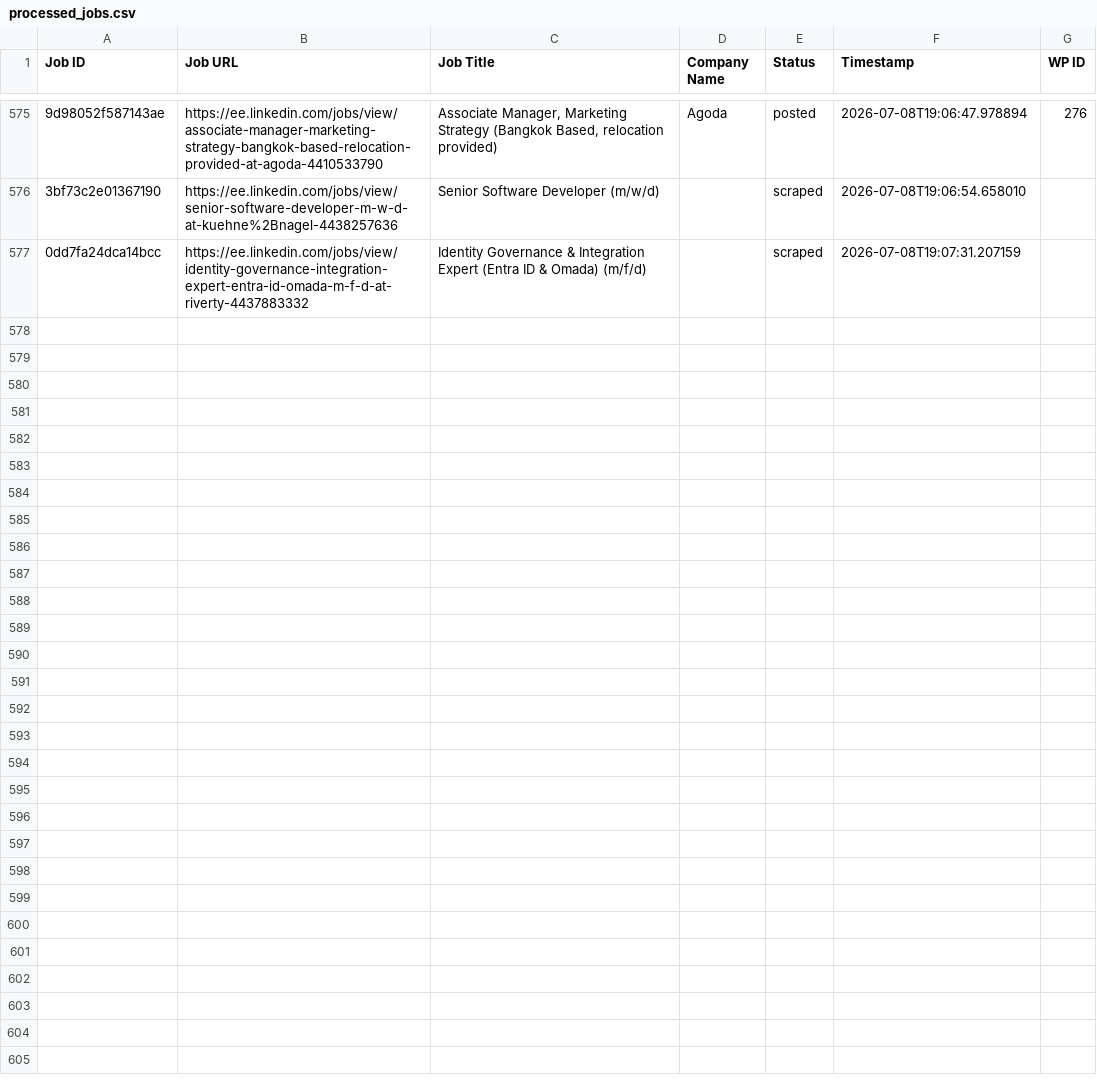
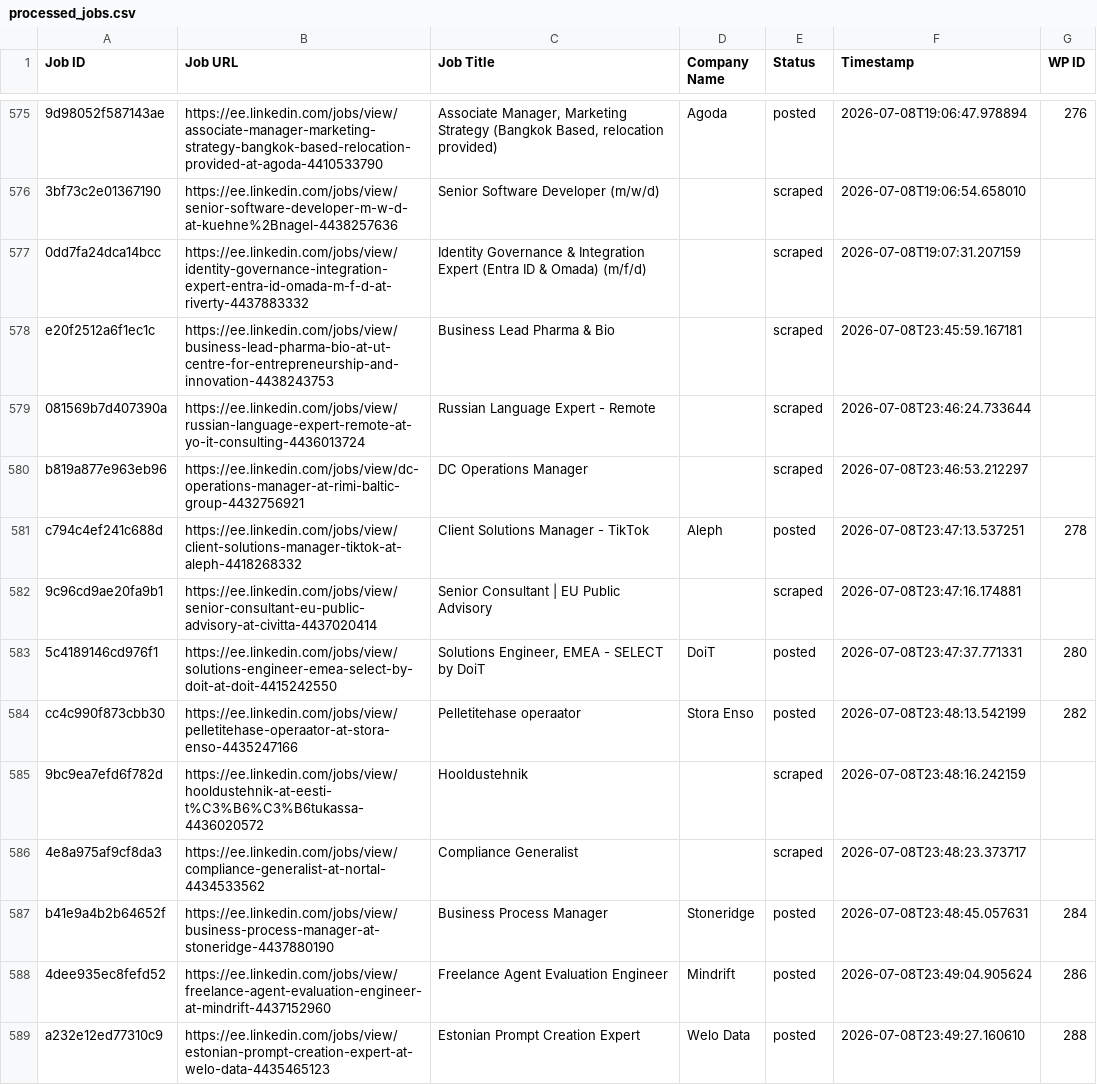
Before and after one commit to vindoky/ee, a CSV file: processed_jobs.csv, drawn as a sheet; only a part is shown, gaps mark what is left out; the diff covers the shown part only; the diff names each change by its address in the sheet, - before the commit and + after, or states it on an @@ line.

```diff
--- a/processed_jobs.csv
+++ b/processed_jobs.csv
+row 578: e20f2512a6f1ec1c | https://ee.linkedin.com/jobs/view/business-lead-pharma-bio-at-ut-centre-for-entrepreneurship-and-innovation-4438243753 | Business Lead Pharma & Bio |  | scraped | 2026-07-08T23:45:59.167181
+row 579: 081569b7d407390a | https://ee.linkedin.com/jobs/view/russian-language-expert-remote-at-yo-it-consulting-4436013724 | Russian Language Expert - Remote |  | scraped | 2026-07-08T23:46:24.733644
+row 580: b819a877e963eb96 | https://ee.linkedin.com/jobs/view/dc-operations-manager-at-rimi-baltic-group-4432756921 | DC Operations Manager |  | scraped | 2026-07-08T23:46:53.212297
+row 581: c794c4ef241c688d | https://ee.linkedin.com/jobs/view/client-solutions-manager-tiktok-at-aleph-4418268332 | Client Solutions Manager - TikTok | Aleph | posted | 2026-07-08T23:47:13.537251 | 278
+row 582: 9c96cd9ae20fa9b1 | https://ee.linkedin.com/jobs/view/senior-consultant-eu-public-advisory-at-civitta-4437020414 | Senior Consultant | EU Public Advisory |  | scraped | 2026-07-08T23:47:16.174881
+row 583: 5c4189146cd976f1 | https://ee.linkedin.com/jobs/view/solutions-engineer-emea-select-by-doit-at-doit-4415242550 | Solutions Engineer, EMEA - SELECT by DoiT | DoiT | posted | 2026-07-08T23:47:37.771331 | 280
+row 584: cc4c990f873cbb30 | https://ee.linkedin.com/jobs/view/pelletitehase-operaator-at-stora-enso-4435247166 | Pelletitehase operaator | Stora Enso | posted | 2026-07-08T23:48:13.542199 | 282
+row 585: 9bc9ea7efd6f782d | https://ee.linkedin.com/jobs/view/hooldustehnik-at-eesti-t%C3%B6%C3%B6tukassa-4436020572 | Hooldustehnik |  | scraped | 2026-07-08T23:48:16.242159
+row 586: 4e8a975af9cf8da3 | https://ee.linkedin.com/jobs/view/compliance-generalist-at-nortal-4434533562 | Compliance Generalist |  | scraped | 2026-07-08T23:48:23.373717
+row 587: b41e9a4b2b64652f | https://ee.linkedin.com/jobs/view/business-process-manager-at-stoneridge-4437880190 | Business Process Manager | Stoneridge | posted | 2026-07-08T23:48:45.057631 | 284
+row 588: 4dee935ec8fefd52 | https://ee.linkedin.com/jobs/view/freelance-agent-evaluation-engineer-at-mindrift-4437152960 | Freelance Agent Evaluation Engineer | Mindrift | posted | 2026-07-08T23:49:04.905624 | 286
+row 589: a232e12ed77310c9 | https://ee.linkedin.com/jobs/view/estonian-prompt-creation-expert-at-welo-data-4435465123 | Estonian Prompt Creation Expert | Welo Data | posted | 2026-07-08T23:49:27.160610 | 288
```
Also changed, not shown: 12 added rows elsewhere in this file.
